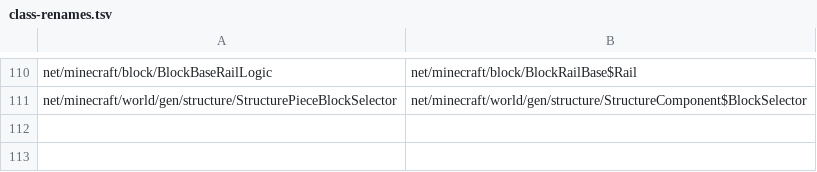
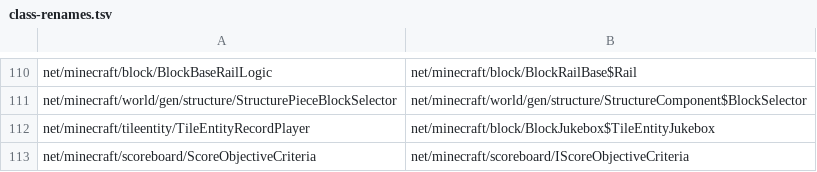
Before and after one commit to kylepitcock/Legacy-Connector, a TSV file: loader/src/main/resources/legacyconnector/forward/1.6.4/class-renames.tsv, drawn as a sheet; only a part is shown, gaps mark what is left out; the diff names each change by its address in the sheet, - before the commit and + after, or states it on an @@ line.

```diff
--- a/loader/src/main/resources/legacyconnector/forward/1.6.4/class-renames.tsv
+++ b/loader/src/main/resources/legacyconnector/forward/1.6.4/class-renames.tsv
+row 112: net/minecraft/tileentity/TileEntityRecordPlayer | net/minecraft/block/BlockJukebox$TileEntityJukebox
+row 113: net/minecraft/scoreboard/ScoreObjectiveCriteria | net/minecraft/scoreboard/IScoreObjectiveCriteria
```
Also changed, not shown: loader/src/main/resources/legacyconnector/forward/1.6.4/member-manual.tsv, 6 other files.
